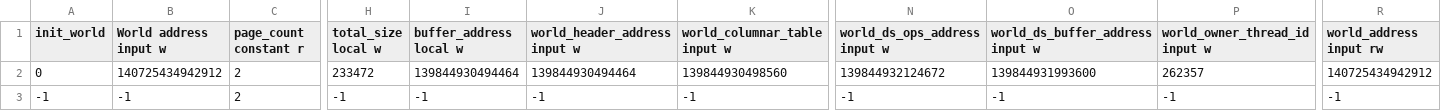
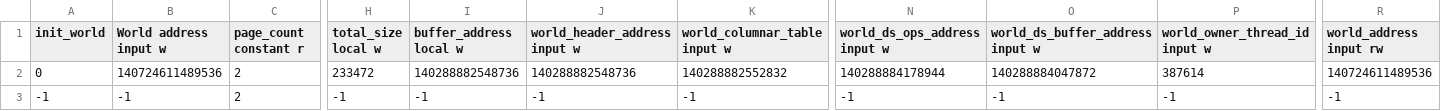
Before and after one commit to KDahir247/Journey_ECS, a CSV file: dump.csv, drawn as a sheet; only a part is shown, gaps mark what is left out; the diff names each change by its address in the sheet, - before the commit and + after, or states it on an @@ line.

```diff
--- a/dump.csv
+++ b/dump.csv
-B2 (World address input w): 140725434942912
+B2 (World address input w): 140724611489536
-I2 (buffer_address local w): 139844930494464
+I2 (buffer_address local w): 140288882548736
-J2 (world_header_address input w): 139844930494464
+J2 (world_header_address input w): 140288882548736
-K2 (world_columnar_table input w): 139844930498560
+K2 (world_columnar_table input w): 140288882552832
-N2 (world_ds_ops_address input w): 139844932124672
+N2 (world_ds_ops_address input w): 140288884178944
-O2 (world_ds_buffer_address input w): 139844931993600
+O2 (world_ds_buffer_address input w): 140288884047872
-P2 (world_owner_thread_id input w): 262357
+P2 (world_owner_thread_id input w): 387614
-R2 (world_address input rw): 140725434942912
+R2 (world_address input rw): 140724611489536
```
Also changed, not shown: 8 other files.
